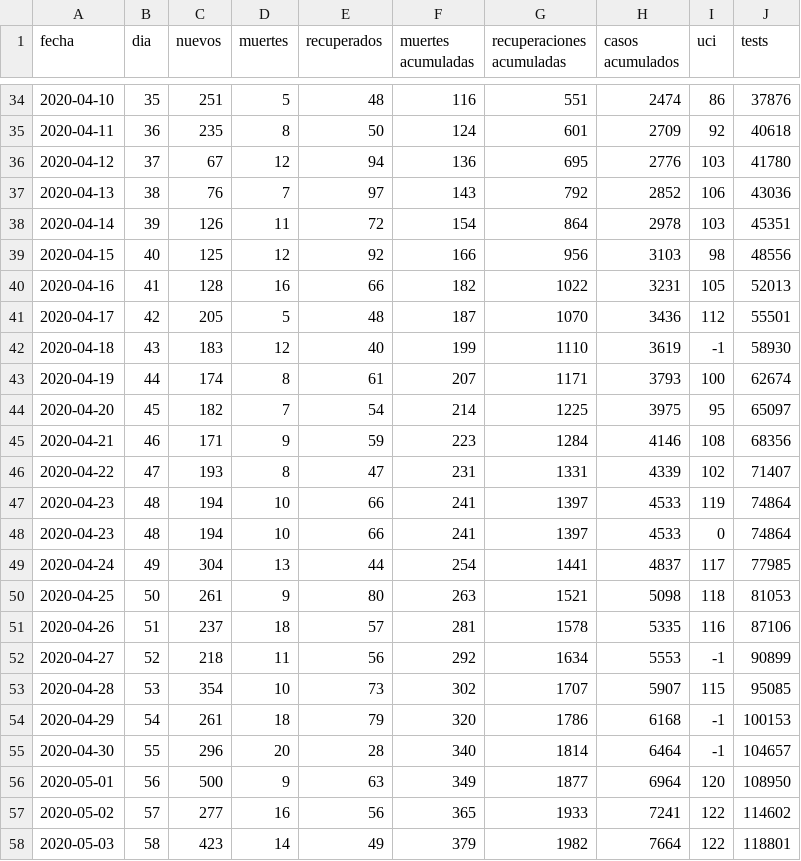
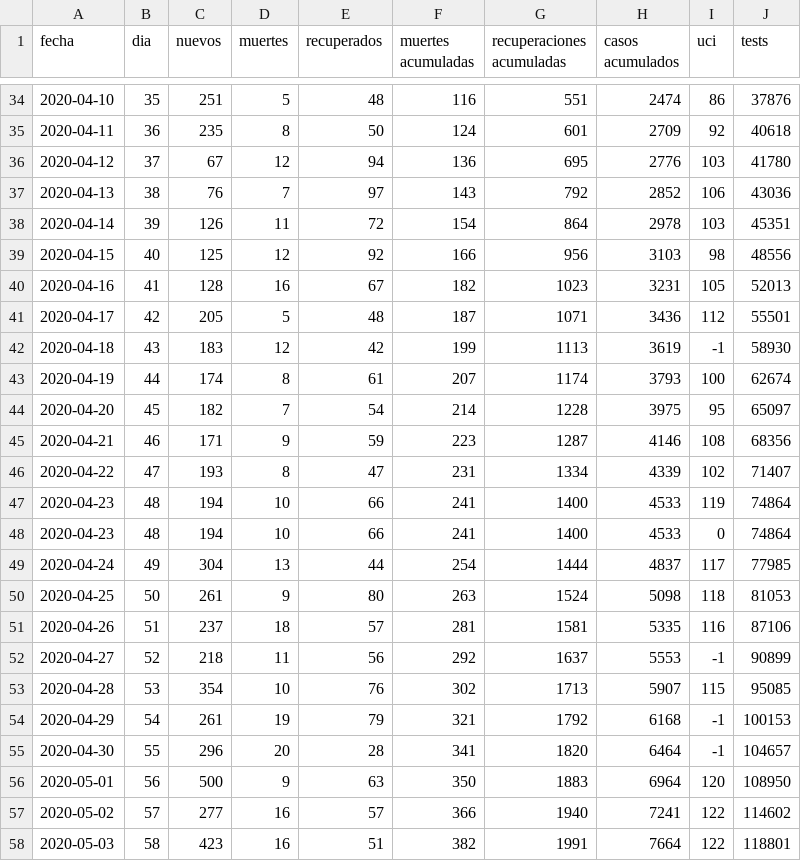
Before and after one commit to dfuribez/COVID-19-Colombia, a CSV file: time_series.csv, drawn as a sheet; only a part is shown, gaps mark what is left out; the diff covers the shown part only.

Commit message:
Actualizado 09/05/2020 - 10495 casos

```diff
--- a/time_series.csv
+++ b/time_series.csv
@@ -39,20 +39,20 @@ fecha,dia,nuevos,muertes,recuperados,muertes acumuladas,recuperaciones acumulada
 2020-04-15,40,125,12,92,166,956,3103,98,48556
-2020-04-16,41,128,16,66,182,1022,3231,105,52013
-2020-04-17,42,205,5,48,187,1070,3436,112,55501
-2020-04-18,43,183,12,40,199,1110,3619,-1,58930
-2020-04-19,44,174,8,61,207,1171,3793,100,62674
-2020-04-20,45,182,7,54,214,1225,3975,95,65097
-2020-04-21,46,171,9,59,223,1284,4146,108,68356
-2020-04-22,47,193,8,47,231,1331,4339,102,71407
-2020-04-23,48,194,10,66,241,1397,4533,119,74864
-2020-04-23,48,194,10,66,241,1397,4533,0,74864
-2020-04-24,49,304,13,44,254,1441,4837,117,77985
-2020-04-25,50,261,9,80,263,1521,5098,118,81053
-2020-04-26,51,237,18,57,281,1578,5335,116,87106
-2020-04-27,52,218,11,56,292,1634,5553,-1,90899
-2020-04-28,53,354,10,73,302,1707,5907,115,95085
-2020-04-29,54,261,18,79,320,1786,6168,-1,100153
-2020-04-30,55,296,20,28,340,1814,6464,-1,104657
-2020-05-01,56,500,9,63,349,1877,6964,120,108950
-2020-05-02,57,277,16,56,365,1933,7241,122,114602
-2020-05-03,58,423,14,49,379,1982,7664,122,118801
+2020-04-16,41,128,16,67,182,1023,3231,105,52013
+2020-04-17,42,205,5,48,187,1071,3436,112,55501
+2020-04-18,43,183,12,42,199,1113,3619,-1,58930
+2020-04-19,44,174,8,61,207,1174,3793,100,62674
+2020-04-20,45,182,7,54,214,1228,3975,95,65097
+2020-04-21,46,171,9,59,223,1287,4146,108,68356
+2020-04-22,47,193,8,47,231,1334,4339,102,71407
+2020-04-23,48,194,10,66,241,1400,4533,119,74864
+2020-04-23,48,194,10,66,241,1400,4533,0,74864
+2020-04-24,49,304,13,44,254,1444,4837,117,77985
+2020-04-25,50,261,9,80,263,1524,5098,118,81053
+2020-04-26,51,237,18,57,281,1581,5335,116,87106
+2020-04-27,52,218,11,56,292,1637,5553,-1,90899
+2020-04-28,53,354,10,76,302,1713,5907,115,95085
+2020-04-29,54,261,19,79,321,1792,6168,-1,100153
+2020-04-30,55,296,20,28,341,1820,6464,-1,104657
+2020-05-01,56,500,9,63,350,1883,6964,120,108950
+2020-05-02,57,277,16,57,366,1940,7241,122,114602
+2020-05-03,58,423,16,51,382,1991,7664,122,118801
```
Also changed, not shown: 1 added row and 20 edited cells elsewhere in this file, 2 other files.
